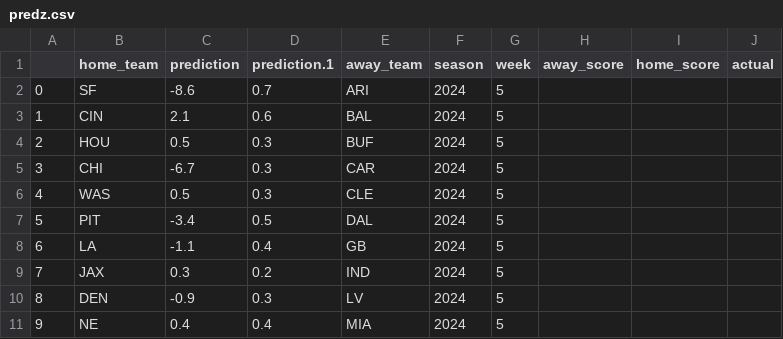
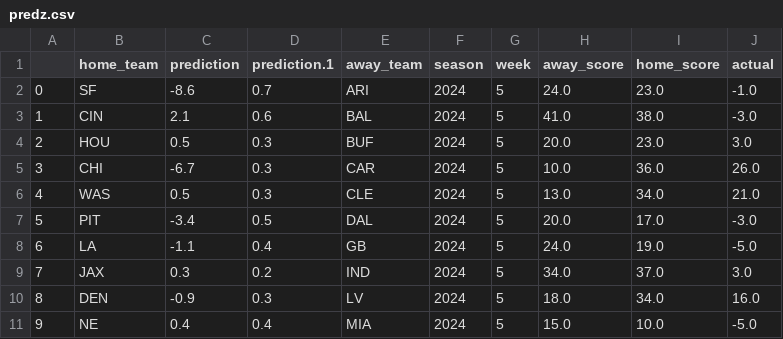
Before and after one commit to jbenr/NFL, a CSV file: predz.csv, drawn as a sheet; only a part is shown; the diff covers the shown part only.

```diff
--- a/predz.csv
+++ b/predz.csv
@@ -1,11 +1,11 @@
 ,home_team,prediction,prediction.1,away_team,season,week,away_score,home_score,actual
-0,SF,-8.6,0.7,ARI,2024,5,,,
-1,CIN,2.1,0.6,BAL,2024,5,,,
-2,HOU,0.5,0.3,BUF,2024,5,,,
-3,CHI,-6.7,0.3,CAR,2024,5,,,
-4,WAS,0.5,0.3,CLE,2024,5,,,
-5,PIT,-3.4,0.5,DAL,2024,5,,,
-6,LA,-1.1,0.4,GB,2024,5,,,
-7,JAX,0.3,0.2,IND,2024,5,,,
-8,DEN,-0.9,0.3,LV,2024,5,,,
-9,NE,0.4,0.4,MIA,2024,5,,,
+0,SF,-8.6,0.7,ARI,2024,5,24.0,23.0,-1.0
+1,CIN,2.1,0.6,BAL,2024,5,41.0,38.0,-3.0
+2,HOU,0.5,0.3,BUF,2024,5,20.0,23.0,3.0
+3,CHI,-6.7,0.3,CAR,2024,5,10.0,36.0,26.0
+4,WAS,0.5,0.3,CLE,2024,5,13.0,34.0,21.0
+5,PIT,-3.4,0.5,DAL,2024,5,20.0,17.0,-3.0
+6,LA,-1.1,0.4,GB,2024,5,24.0,19.0,-5.0
+7,JAX,0.3,0.2,IND,2024,5,34.0,37.0,3.0
+8,DEN,-0.9,0.3,LV,2024,5,18.0,34.0,16.0
+9,NE,0.4,0.4,MIA,2024,5,15.0,10.0,-5.0
```
Also changed, not shown: 9 edited cells elsewhere in this file, 2 other files.
